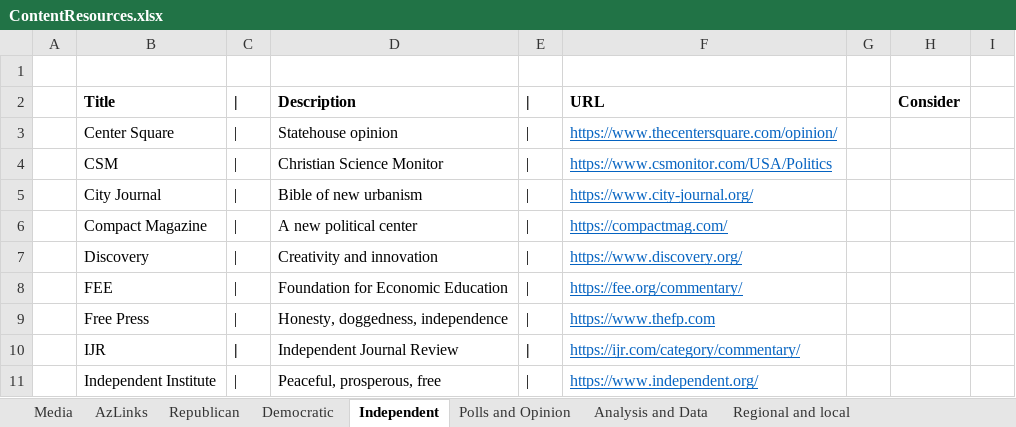
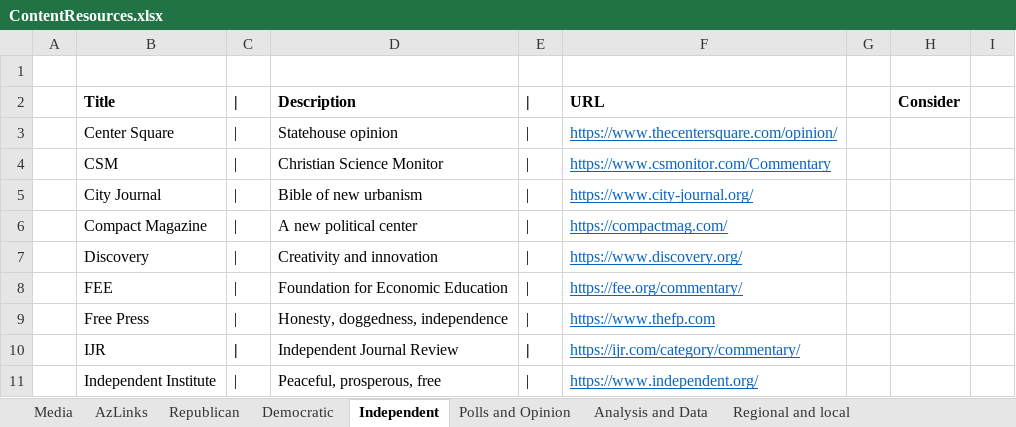
Before and after one commit to brianmcgrathnet/serialpolitics, an Excel workbook: content/ContentResources.xlsx, sheet Independent, drawn as a sheet; only a part is shown; values as stored, in another font and other column widths than the file's, no borders; the diff names each change by its address in the sheet, - before the commit and + after, or states it on an @@ line.

Commit message:
content updates

```diff
--- a/content/ContentResources.xlsx (sheet Independent)
+++ b/content/ContentResources.xlsx (sheet Independent)
-F4: https://www.csmonitor.com/USA/Politics
+F4: https://www.csmonitor.com/Commentary
```
Also changed, not shown: 2 other files.
